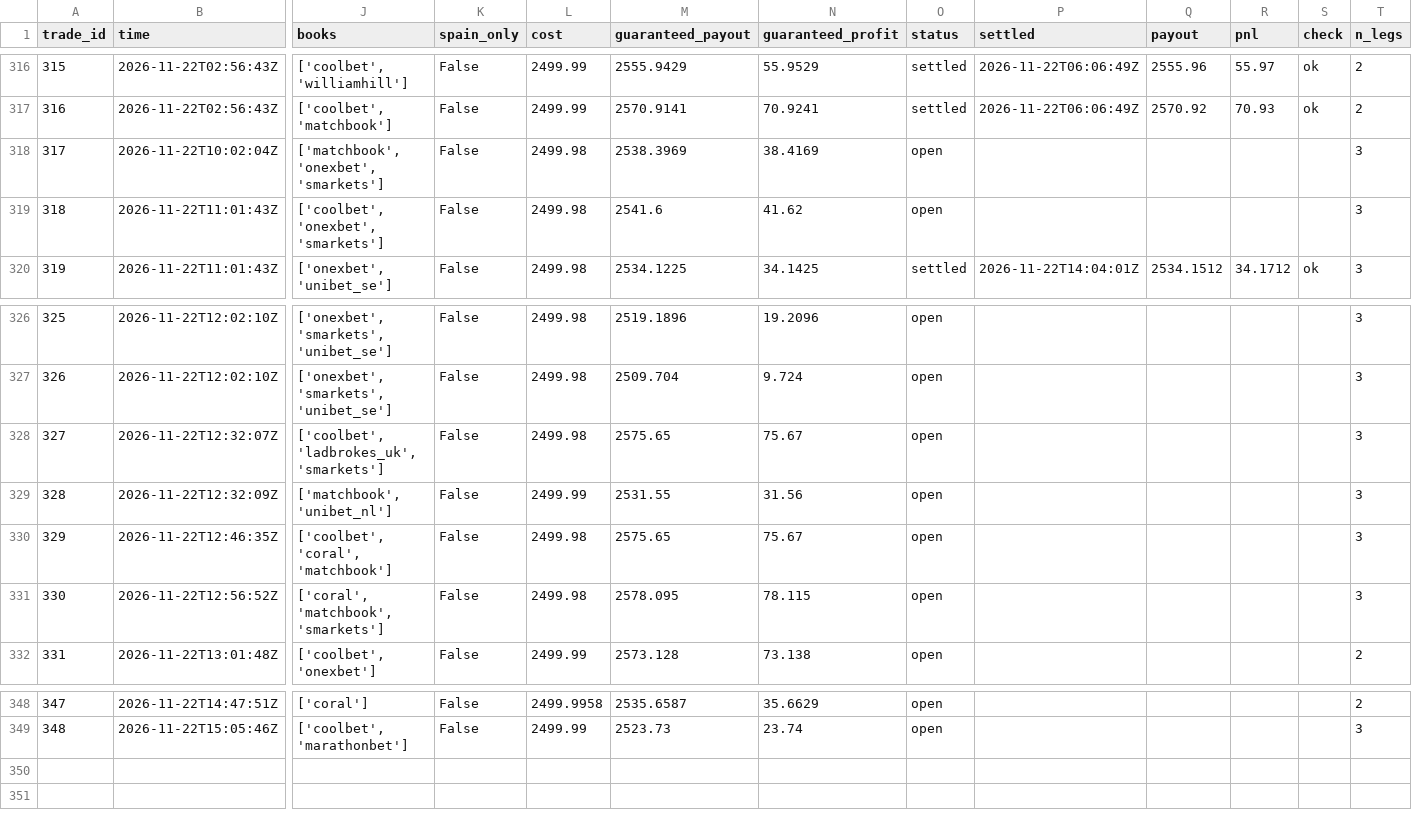
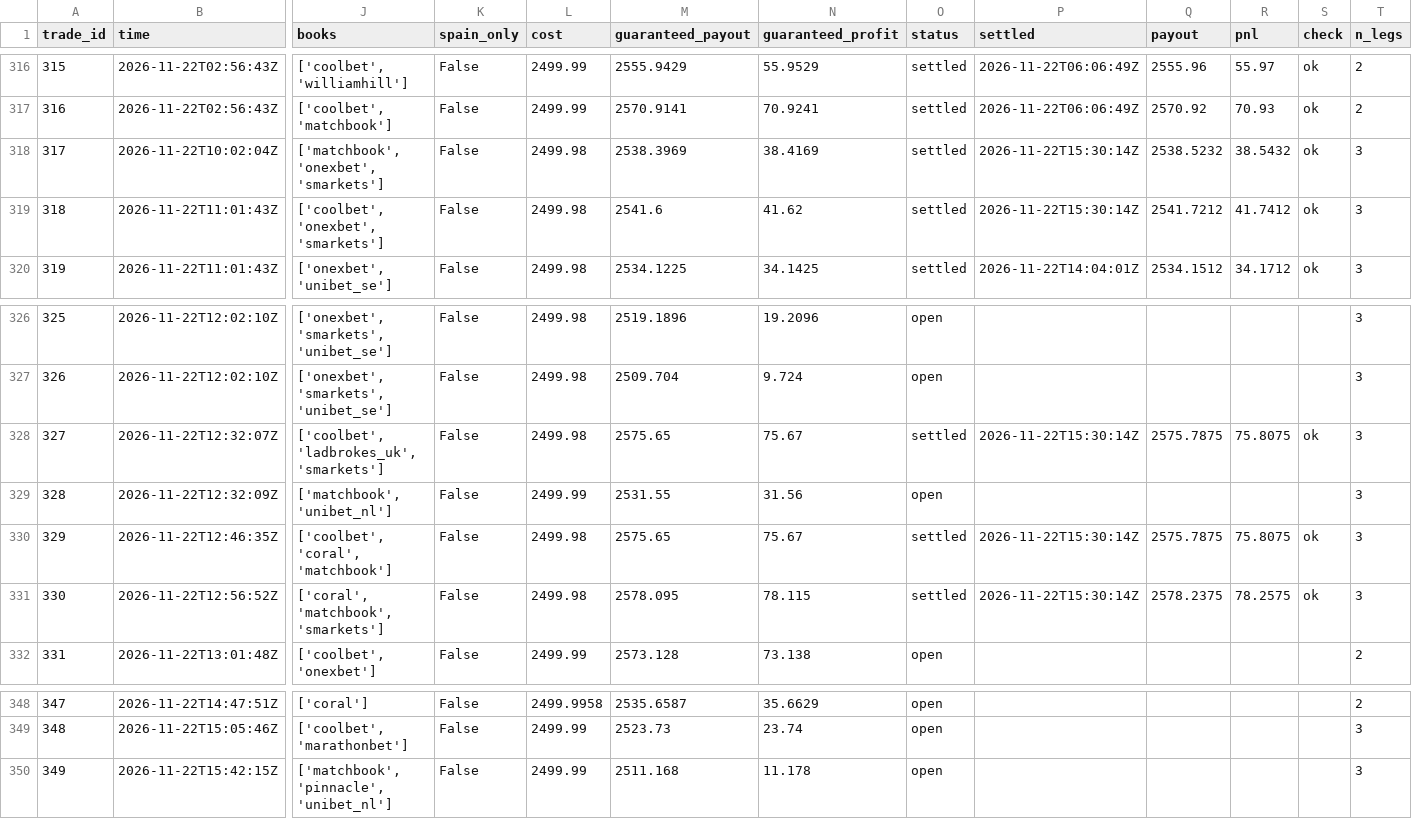
Before and after one commit to TFGdeprova/tfg-upf-test, a CSV file: results/trades.csv, drawn as a sheet; only a part is shown, gaps mark what is left out; rows hold the shown columns only; the diff names each change by its address in the sheet, - before the commit and + after, or states it on an @@ line.

```diff
--- a/results/trades.csv
+++ b/results/trades.csv
-O318:O319 (status): open
+O318:O319 (status): settled
-P318:P319 (settled): (empty)
+P318:P319 (settled): 2026-11-22T15:30:14Z
-Q318 (payout): (empty)
+Q318 (payout): 2538.5232
-R318 (pnl): (empty)
+R318 (pnl): 38.5432
-S318:S319 (check): (empty)
+S318:S319 (check): ok
-Q319 (payout): (empty)
+Q319 (payout): 2541.7212
-R319 (pnl): (empty)
+R319 (pnl): 41.7412
-O328 (status): open
+O328 (status): settled
-P328 (settled): (empty)
+P328 (settled): 2026-11-22T15:30:14Z
-Q328 (payout): (empty)
+Q328 (payout): 2575.7875
-R328 (pnl): (empty)
+R328 (pnl): 75.8075
-S328 (check): (empty)
+S328 (check): ok
-O330:O331 (status): open
+O330:O331 (status): settled
-P330:P331 (settled): (empty)
+P330:P331 (settled): 2026-11-22T15:30:14Z
-Q330 (payout): (empty)
+Q330 (payout): 2575.7875
-R330 (pnl): (empty)
+R330 (pnl): 75.8075
-S330:S331 (check): (empty)
+S330:S331 (check): ok
-Q331 (payout): (empty)
+Q331 (payout): 2578.2375
-R331 (pnl): (empty)
+R331 (pnl): 78.2575
+row 350: 349 | 2026-11-22T15:42:15Z | ['matchbook', 'pinnacle', 'unibet_nl'] | False | 2499.99 | 2511.168 | 11.178 | open |  |  |  |  | 3
```
Also changed, not shown: results/opportunities.csv, results/opportunities_books.csv, 7 other files.
